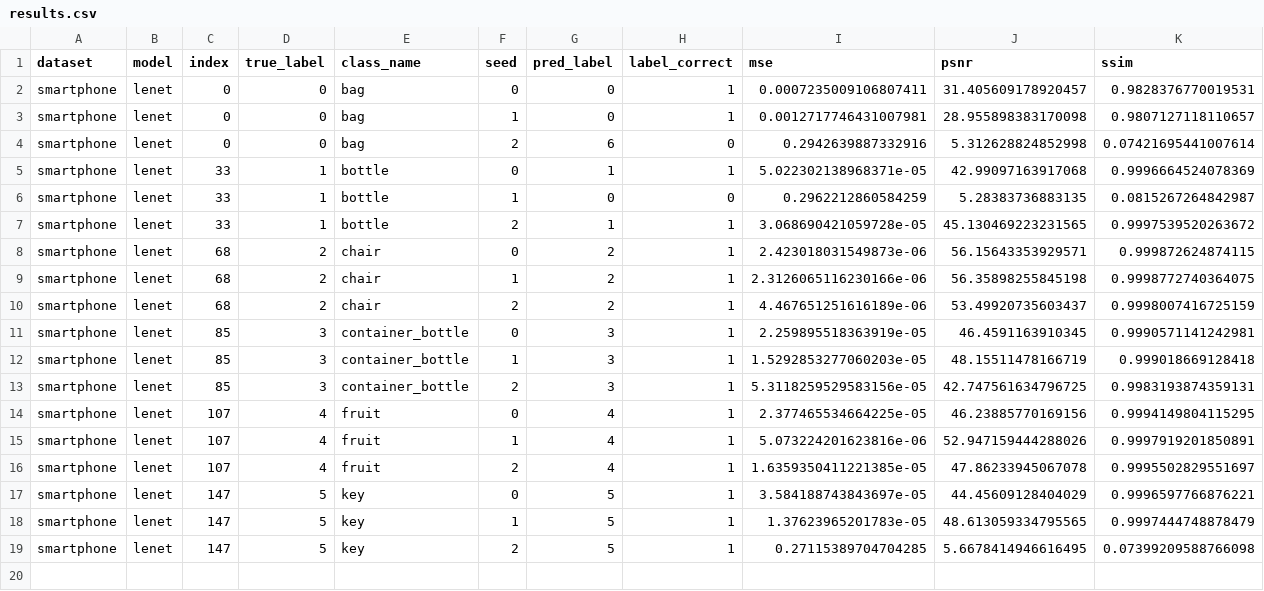
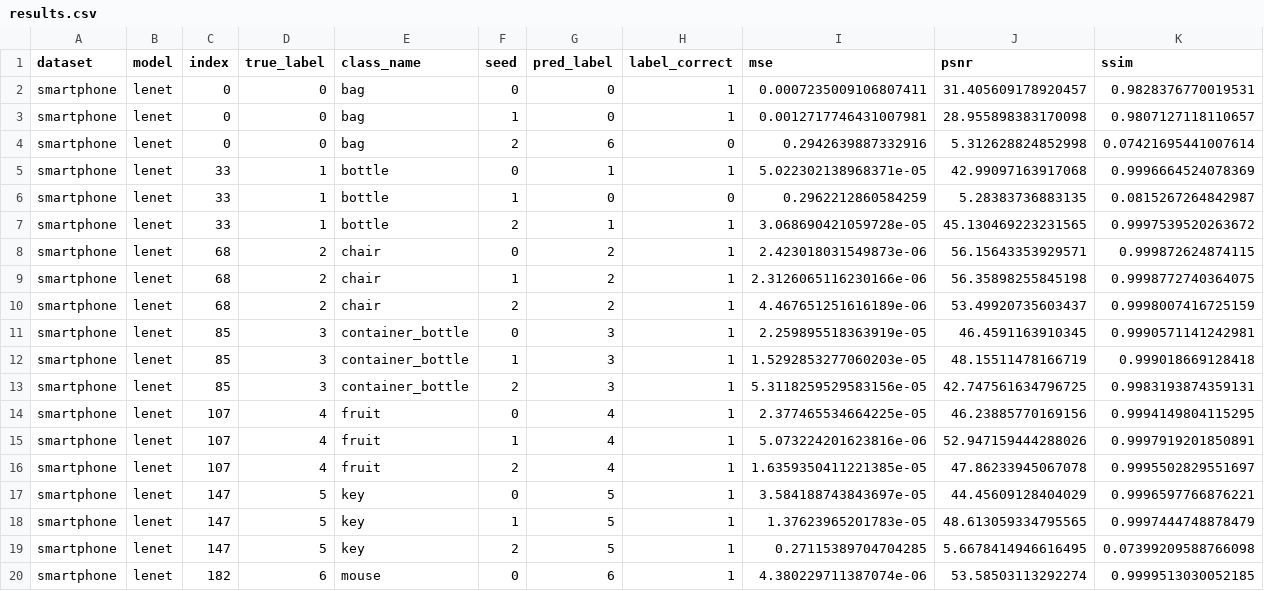
Before and after one commit to Andalib-Iftakher-26/APP-DS---Deep-Leakage-Grads, a CSV file: results/smartphone_codespace_resume_smartphone32/results.csv, drawn as a sheet; only a part is shown; rows hold the shown columns only; the diff names each change by its address in the sheet, - before the commit and + after, or states it on an @@ line.

Commit message:
checkpoint: smartphone_codespace_resume_smartphone32 19/36 trials

```diff
--- a/results/smartphone_codespace_resume_smartphone32/results.csv
+++ b/results/smartphone_codespace_resume_smartphone32/results.csv
+row 20: smartphone | lenet | 182 | 6 | mouse | 0 | 6 | 1 | 4.380229711387074e-06 | 53.58503113292274 | 0.9999513030052185
```
Also changed, not shown: 4 other files.
